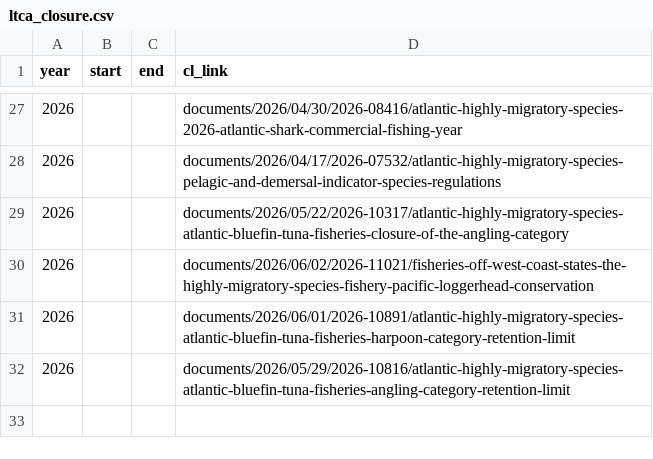
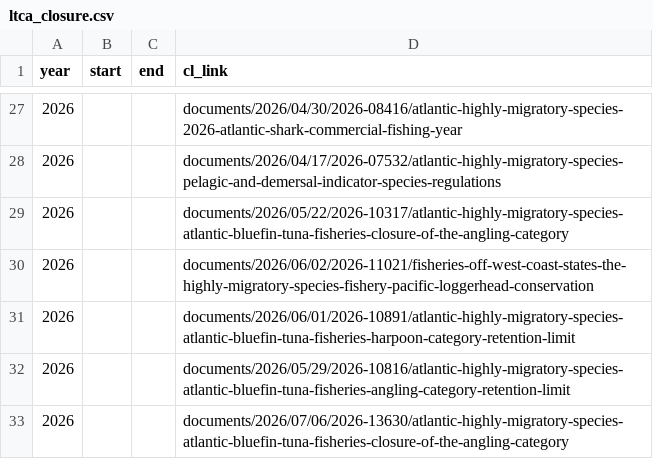
Before and after one commit to madrichardson/turtlewatch, a CSV file: docs/data/resources/ltca_closure.csv, drawn as a sheet; only a part is shown, gaps mark what is left out; the diff names each change by its address in the sheet, - before the commit and + after, or states it on an @@ line.

```diff
--- a/docs/data/resources/ltca_closure.csv
+++ b/docs/data/resources/ltca_closure.csv
+row 33: 2026 |  |  | documents/2026/07/06/2026-13630/atlantic-highly-migratory-species-atlantic-bluefin-tuna-fisheries-closure-of-the-angling-category
```
Also changed, not shown: data/resources/ltca_closure.csv, 2 other files.
